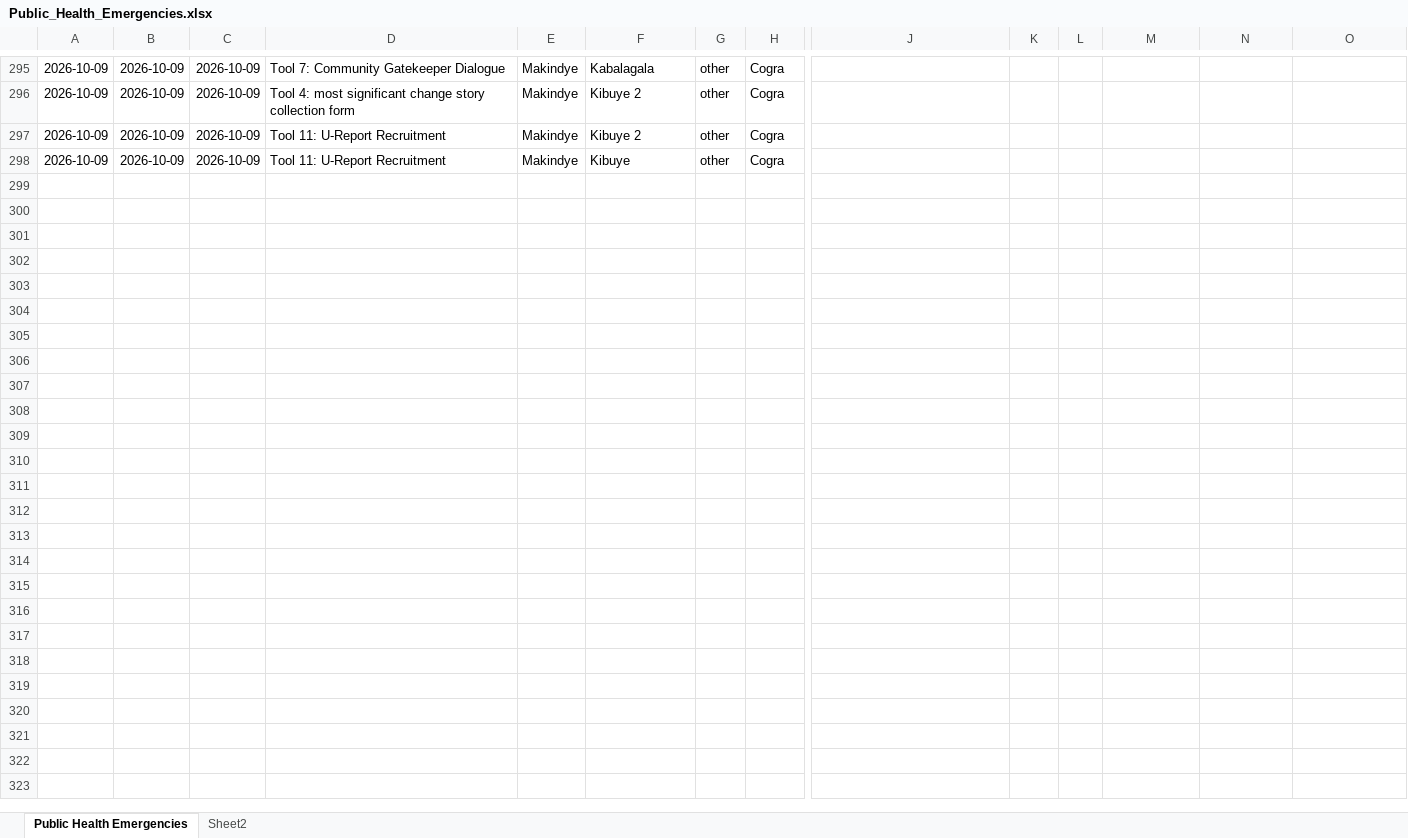
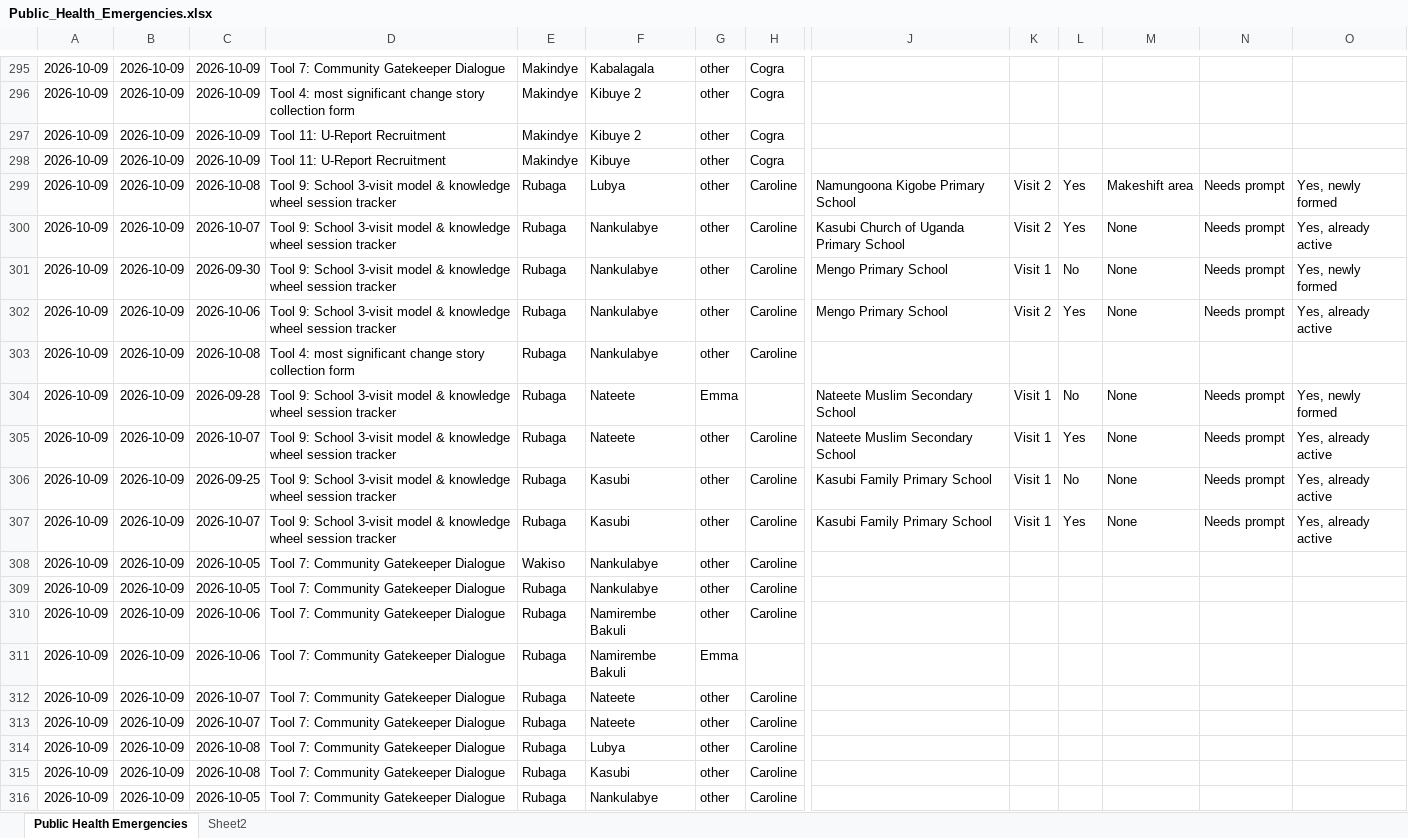
Before and after one commit to se-datalabs/PHE, an Excel workbook: Public_Health_Emergencies.xlsx, sheet Public Health Emergencies, drawn as a sheet; only a part is shown, gaps mark what is left out; values as stored, in another font and other column widths than the file's, no borders; table styles not drawn; rows hold the shown columns only; the diff covers the shown part only; the diff names each change by its address in the sheet, - before the commit and + after, or states it on an @@ line.

```diff
--- a/Public_Health_Emergencies.xlsx (sheet Public Health Emergencies)
+++ b/Public_Health_Emergencies.xlsx (sheet Public Health Emergencies)
+row 299: 2026-10-09 | 2026-10-09 | 2026-10-08 | Tool 9: School 3-visit model & knowledge wheel session tracker | Rubaga | Lubya | other | Caroline | Namungoona Kigobe Primary School | Visit 2 | Yes | Makeshift area | Needs prompt | Yes, newly formed
+row 300: 2026-10-09 | 2026-10-09 | 2026-10-07 | Tool 9: School 3-visit model & knowledge wheel session tracker | Rubaga | Nankulabye | other | Caroline | Kasubi Church of Uganda Primary School | Visit 2 | Yes | None | Needs prompt | Yes, already active
+row 301: 2026-10-09 | 2026-10-09 | 2026-09-30 | Tool 9: School 3-visit model & knowledge wheel session tracker | Rubaga | Nankulabye | other | Caroline | Mengo Primary School | Visit 1 | No | None | Needs prompt | Yes, newly formed
+row 302: 2026-10-09 | 2026-10-09 | 2026-10-06 | Tool 9: School 3-visit model & knowledge wheel session tracker | Rubaga | Nankulabye | other | Caroline | Mengo Primary School | Visit 2 | Yes | None | Needs prompt | Yes, already active
+row 303: 2026-10-09 | 2026-10-09 | 2026-10-08 | Tool 4: most significant change story collection form | Rubaga | Nankulabye | other | Caroline
+row 304: 2026-10-09 | 2026-10-09 | 2026-09-28 | Tool 9: School 3-visit model & knowledge wheel session tracker | Rubaga | Nateete | Emma |  | Nateete Muslim Secondary School | Visit 1 | No | None | Needs prompt | Yes, newly formed
+row 305: 2026-10-09 | 2026-10-09 | 2026-10-07 | Tool 9: School 3-visit model & knowledge wheel session tracker | Rubaga | Nateete | other | Caroline | Nateete Muslim Secondary School | Visit 1 | Yes | None | Needs prompt | Yes, already active
+row 306: 2026-10-09 | 2026-10-09 | 2026-09-25 | Tool 9: School 3-visit model & knowledge wheel session tracker | Rubaga | Kasubi | other | Caroline | Kasubi Family Primary School | Visit 1 | No | None | Needs prompt | Yes, already active
+row 307: 2026-10-09 | 2026-10-09 | 2026-10-07 | Tool 9: School 3-visit model & knowledge wheel session tracker | Rubaga | Kasubi | other | Caroline | Kasubi Family Primary School | Visit 1 | Yes | None | Needs prompt | Yes, already active
+row 308: 2026-10-09 | 2026-10-09 | 2026-10-05 | Tool 7: Community Gatekeeper Dialogue | Wakiso | Nankulabye | other | Caroline
+row 309: 2026-10-09 | 2026-10-09 | 2026-10-05 | Tool 7: Community Gatekeeper Dialogue | Rubaga | Nankulabye | other | Caroline
+row 310: 2026-10-09 | 2026-10-09 | 2026-10-06 | Tool 7: Community Gatekeeper Dialogue | Rubaga | Namirembe Bakuli | other | Caroline
+row 311: 2026-10-09 | 2026-10-09 | 2026-10-06 | Tool 7: Community Gatekeeper Dialogue | Rubaga | Namirembe Bakuli | Emma
+row 312: 2026-10-09 | 2026-10-09 | 2026-10-07 | Tool 7: Community Gatekeeper Dialogue | Rubaga | Nateete | other | Caroline
+row 313: 2026-10-09 | 2026-10-09 | 2026-10-07 | Tool 7: Community Gatekeeper Dialogue | Rubaga | Nateete | other | Caroline
+row 314: 2026-10-09 | 2026-10-09 | 2026-10-08 | Tool 7: Community Gatekeeper Dialogue | Rubaga | Lubya | other | Caroline
+row 315: 2026-10-09 | 2026-10-09 | 2026-10-08 | Tool 7: Community Gatekeeper Dialogue | Rubaga | Kasubi | other | Caroline
+row 316: 2026-10-09 | 2026-10-09 | 2026-10-05 | Tool 7: Community Gatekeeper Dialogue | Rubaga | Nankulabye | other | Caroline
```
Also changed, not shown: 9 added rows elsewhere in this sheet, 2 other files.
